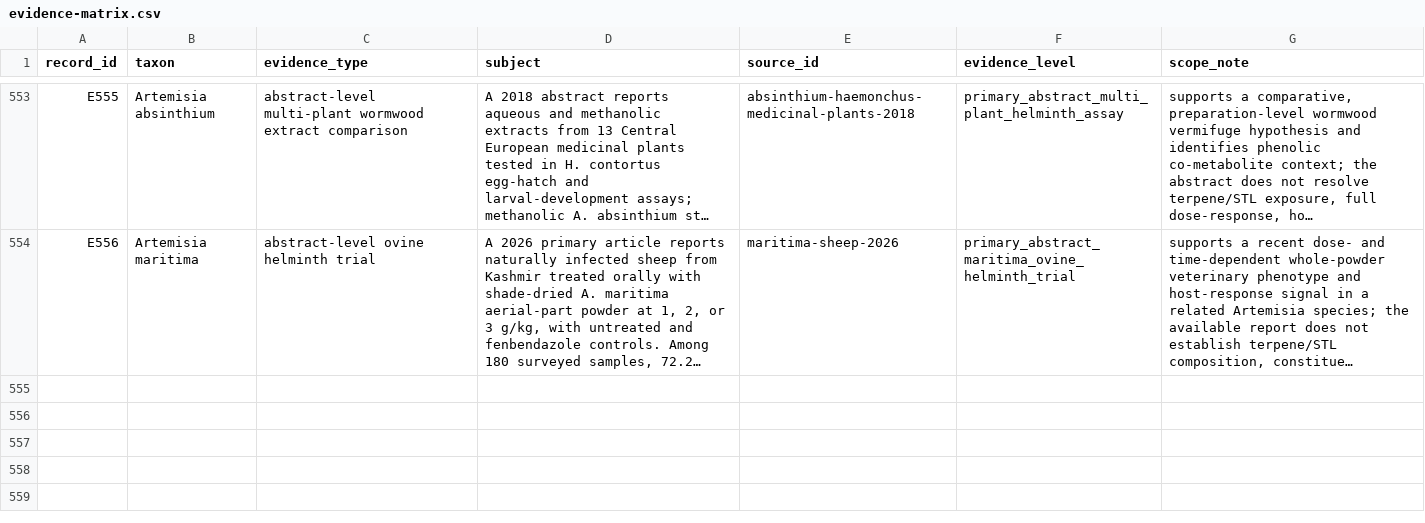
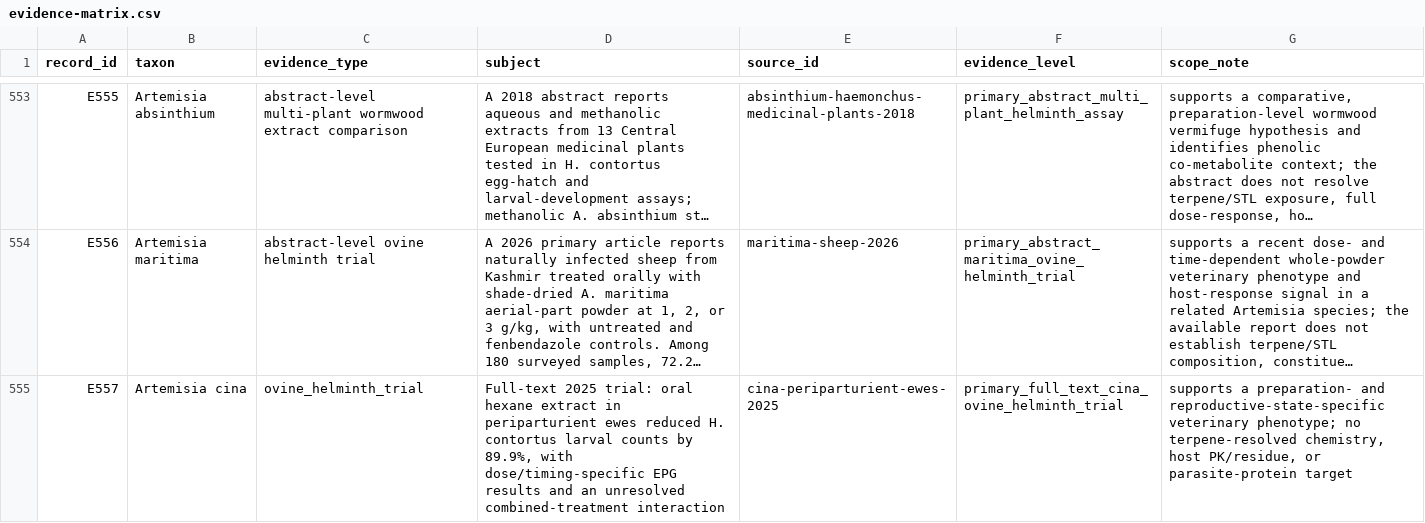
Before and after one commit to dcmcshan/artemisia, a CSV file: manuscript/evidence-matrix.csv, drawn as a sheet; only a part is shown, gaps mark what is left out; long unchanged cells end in …; the diff names each change by its address in the sheet, - before the commit and + after, or states it on an @@ line.

```diff
--- a/manuscript/evidence-matrix.csv
+++ b/manuscript/evidence-matrix.csv
+row 555: E557 | Artemisia cina | ovine_helminth_trial | Full-text 2025 trial: oral hexane extract in periparturient ewes reduced H. contortus larval counts by 89.9%, with dose/timing-specific EPG results and an unresolved combined-treatment interaction | cina-periparturient-ewes-2025 | primary_full_text_cina_ovine_helminth_trial | supports a preparation- and reproductive-state-specific veterinary phenotype; no terpene-resolved chemistry, host PK/residue, or parasite-protein target
```
Also changed, not shown: manuscript/antiparasitic-evidence.csv, manuscript/claim-audit.csv, 21 other files.
